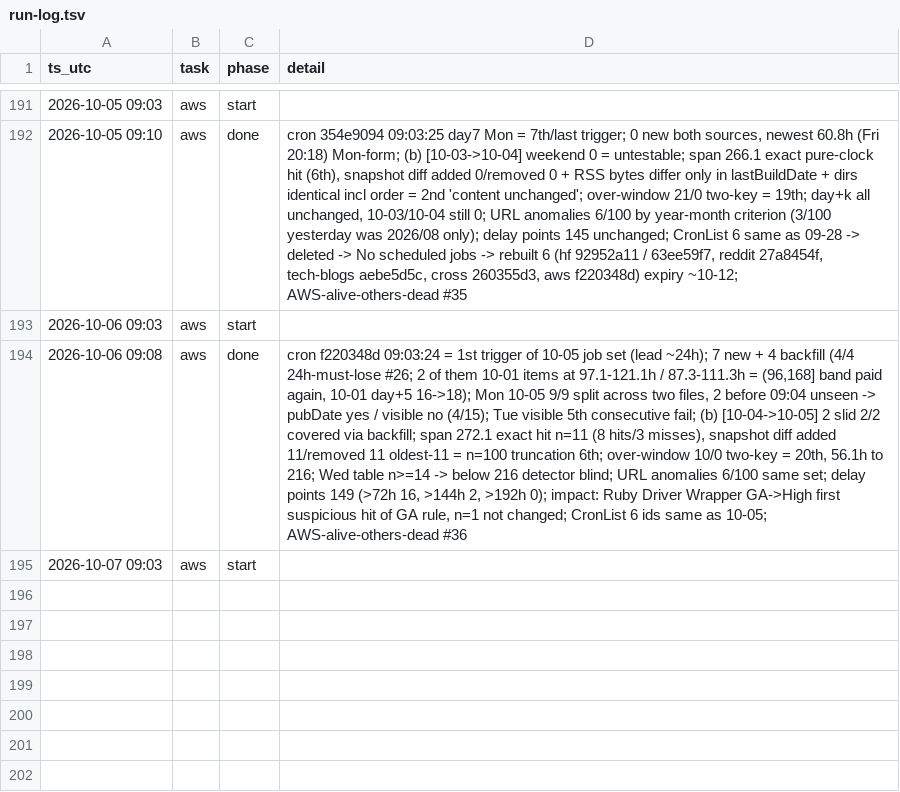
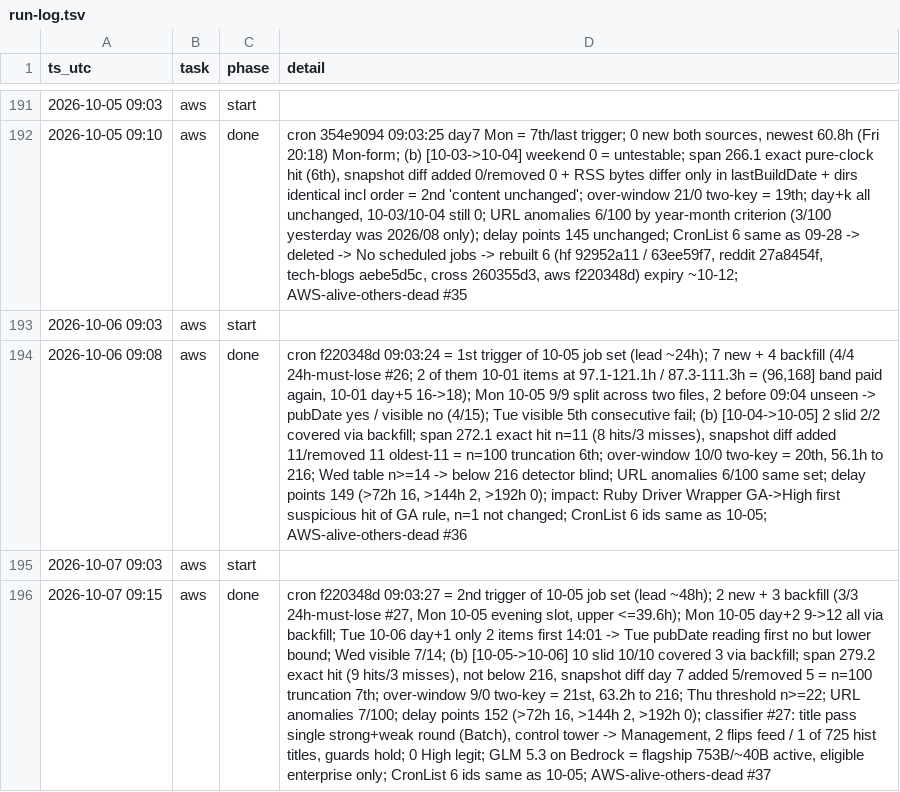
Before and after one commit to IanLiYi1996/personal-research-journal, a TSV file: ops/run-log.tsv, drawn as a sheet; only a part is shown, gaps mark what is left out; the diff names each change by its address in the sheet, - before the commit and + after, or states it on an @@ line.

```diff
--- a/ops/run-log.tsv
+++ b/ops/run-log.tsv
+row 196: 2026-10-07 09:15 | aws | done | cron f220348d 09:03:27 = 2nd trigger of 10-05 job set (lead ~48h); 2 new + 3 backfill (3/3 24h-must-lose #27, Mon 10-05 evening slot, upper <=39.6h); Mon 10-05 day+2 9->12 all via backfill; Tue 10-06 day+1 only 2 items first 14:01 -> Tue pubDate reading first no but lower bound; Wed visible 7/14; (b) [10-05->10-06] 10 slid 10/10 covered 3 via backfill; span 279.2 exact hit (9 hits/3 misses), not below 216, snapshot diff day 7 added 5/removed 5 = n=100 truncation 7th; over-window 9/0 two-key = 21st, 63.2h to 216; Thu threshold n>=22; URL anomalies 7/100; delay points 152 (>72h 16, >144h 2, >192h 0); classifier #27: title pass single strong+weak round (Batch), control tower -> Management, 2 flips feed / 1 of 725 hist titles, guards hold; 0 High legit; GLM 5.3 on Bedrock = flagship 753B/~40B active, eligible enterprise only; CronList 6 ids same as 10-05; AWS-alive-others-dead #37
```
